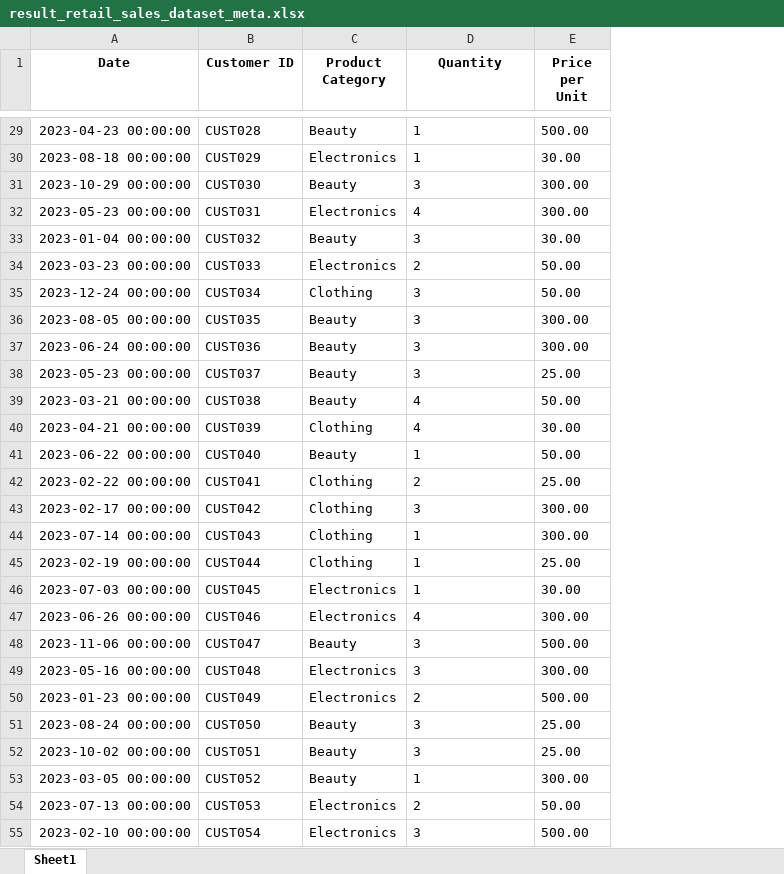
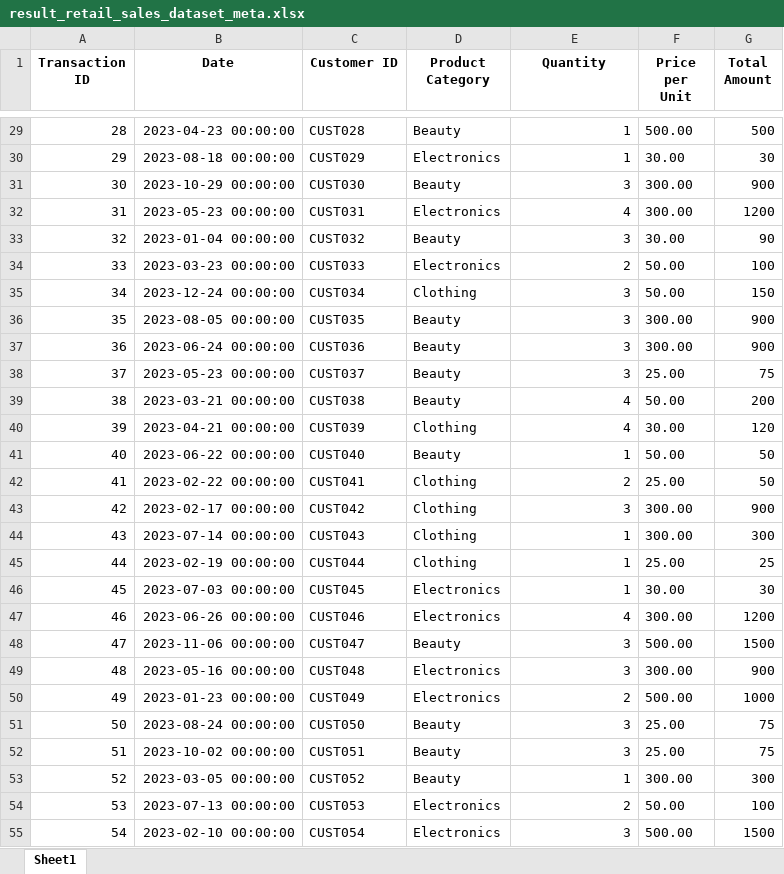
Before and after one commit to K-N-A-R-G/Databridge, an Excel workbook: Data/results/result_retail_sales_dataset_meta.xlsx, sheet Sheet1, drawn as a sheet; only a part is shown, gaps mark what is left out; values as stored, in another font and other column widths than the file's, no borders; addresses are those after the commit; the diff covers the shown part only; the diff names each change by its address in the sheet, - before the commit and + after, or states it on an @@ line.

```diff
--- a/Data/results/result_retail_sales_dataset_meta.xlsx (sheet Sheet1)
+++ b/Data/results/result_retail_sales_dataset_meta.xlsx (sheet Sheet1)
+column A (Transaction ID), rows 29-55: 28 | 29 | 30 | 31 | 32 | 33 | 34 | 35 | 36 | 37 | 38 | 39 | 40 | 41 | 42 | 43 | 44 | 45 | 46 | 47 | 48 | 49 | 50 | 51 | 52 | 53 | 54
+column G (Total Amount), rows 29-55: 500 | 30 | 900 | 1200 | 90 | 100 | 150 | 900 | 900 | 75 | 200 | 120 | 50 | 50 | 900 | 300 | 25 | 30 | 1200 | 1500 | 900 | 1000 | 75 | 75 | 300 | 100 | 1500
-E29:E55 alignment: left
+E29:E55 alignment: right
```
Also changed, not shown: cell formats elsewhere in this sheet, 19 other files.
